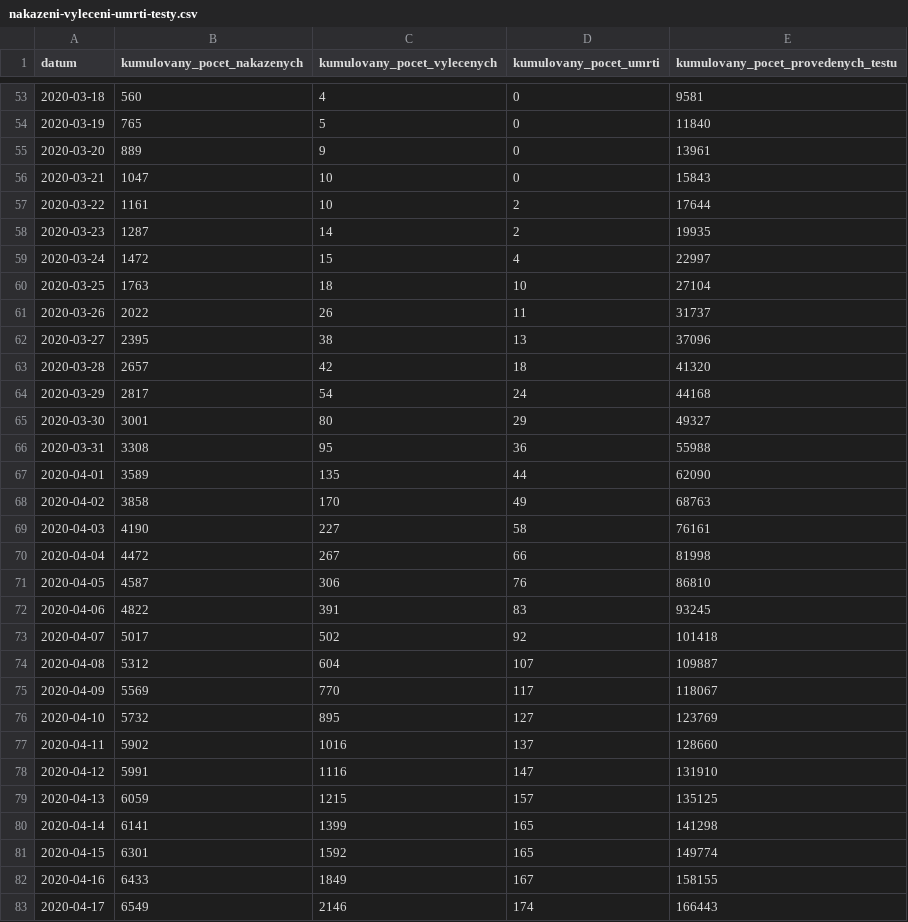
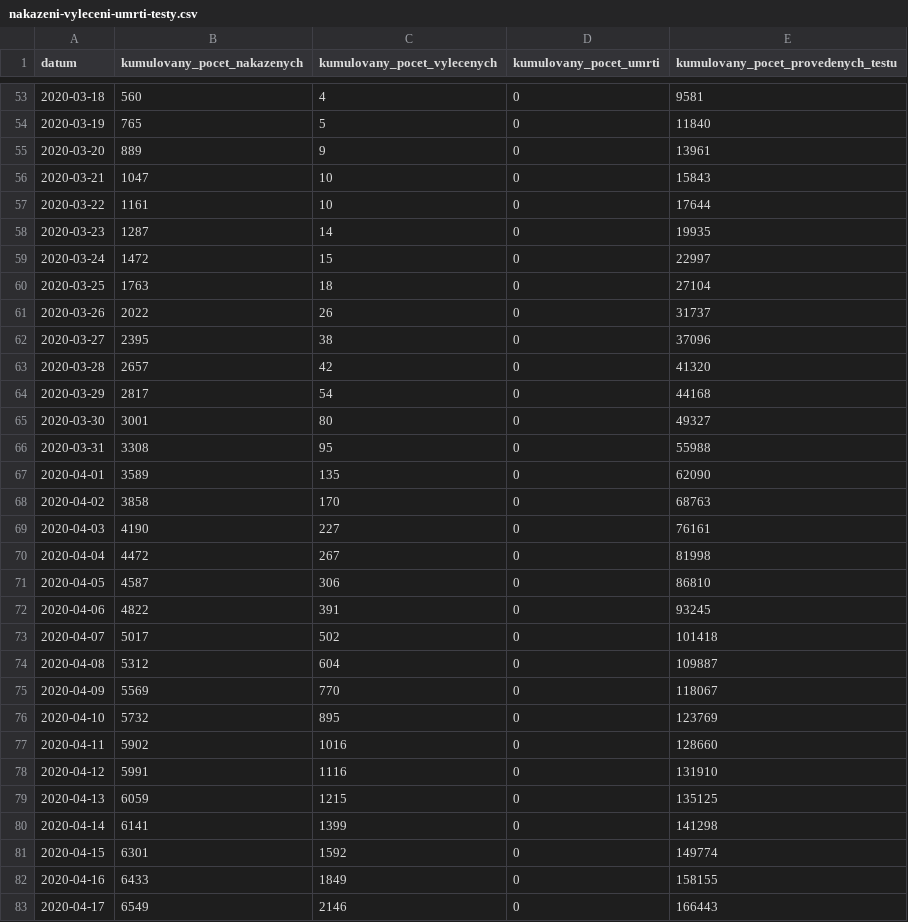
Before and after one commit to maxkotz17/covid19-eu-data, a CSV file: cache/daily/cz/api/api/v1/covid-19/nakazeni-vyleceni-umrti-testy.csv, drawn as a sheet; only a part is shown, gaps mark what is left out; the diff covers the shown part only.

```diff
--- a/cache/daily/cz/api/api/v1/covid-19/nakazeni-vyleceni-umrti-testy.csv
+++ b/cache/daily/cz/api/api/v1/covid-19/nakazeni-vyleceni-umrti-testy.csv
@@ -56,28 +56,28 @@
 2020-03-21,1047,10,0,15843
-2020-03-22,1161,10,2,17644
-2020-03-23,1287,14,2,19935
-2020-03-24,1472,15,4,22997
-2020-03-25,1763,18,10,27104
-2020-03-26,2022,26,11,31737
-2020-03-27,2395,38,13,37096
-2020-03-28,2657,42,18,41320
-2020-03-29,2817,54,24,44168
-2020-03-30,3001,80,29,49327
-2020-03-31,3308,95,36,55988
-2020-04-01,3589,135,44,62090
-2020-04-02,3858,170,49,68763
-2020-04-03,4190,227,58,76161
-2020-04-04,4472,267,66,81998
-2020-04-05,4587,306,76,86810
-2020-04-06,4822,391,83,93245
-2020-04-07,5017,502,92,101418
-2020-04-08,5312,604,107,109887
-2020-04-09,5569,770,117,118067
-2020-04-10,5732,895,127,123769
-2020-04-11,5902,1016,137,128660
-2020-04-12,5991,1116,147,131910
-2020-04-13,6059,1215,157,135125
-2020-04-14,6141,1399,165,141298
-2020-04-15,6301,1592,165,149774
-2020-04-16,6433,1849,167,158155
-2020-04-17,6549,2146,174,166443
+2020-03-22,1161,10,0,17644
+2020-03-23,1287,14,0,19935
+2020-03-24,1472,15,0,22997
+2020-03-25,1763,18,0,27104
+2020-03-26,2022,26,0,31737
+2020-03-27,2395,38,0,37096
+2020-03-28,2657,42,0,41320
+2020-03-29,2817,54,0,44168
+2020-03-30,3001,80,0,49327
+2020-03-31,3308,95,0,55988
+2020-04-01,3589,135,0,62090
+2020-04-02,3858,170,0,68763
+2020-04-03,4190,227,0,76161
+2020-04-04,4472,267,0,81998
+2020-04-05,4587,306,0,86810
+2020-04-06,4822,391,0,93245
+2020-04-07,5017,502,0,101418
+2020-04-08,5312,604,0,109887
+2020-04-09,5569,770,0,118067
+2020-04-10,5732,895,0,123769
+2020-04-11,5902,1016,0,128660
+2020-04-12,5991,1116,0,131910
+2020-04-13,6059,1215,0,135125
+2020-04-14,6141,1399,0,141298
+2020-04-15,6301,1592,0,149774
+2020-04-16,6433,1849,0,158155
+2020-04-17,6549,2146,0,166443
```
Also changed, not shown: 67 edited cells elsewhere in this file, cache/daily/cz/api/api/v1/covid-19/osoby.csv, 7 other files.
